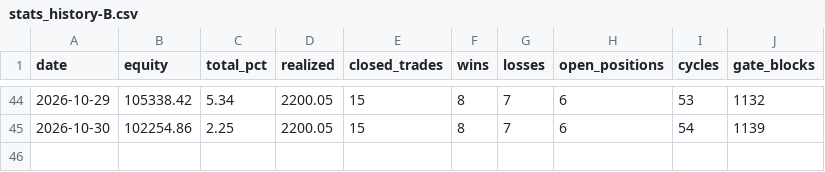
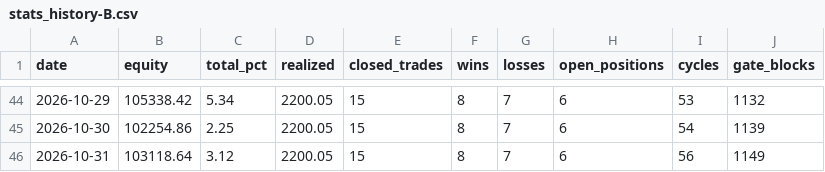
Before and after one commit to fawad07/alpaca-options-agent, a CSV file: research/stats_history-B.csv, drawn as a sheet; only a part is shown, gaps mark what is left out.

```diff
--- a/research/stats_history-B.csv
+++ b/research/stats_history-B.csv
@@ -45 +45,2 @@ date,equity,total_pct,realized,closed_trades,wins,losses,open_positions,cycles,g
 2026-10-30,102254.86,2.25,2200.05,15,8,7,6,54,1139
+2026-10-31,103118.64,3.12,2200.05,15,8,7,6,56,1149
```
Also changed, not shown: research/equity_hourly-B.csv, 1 other file.
